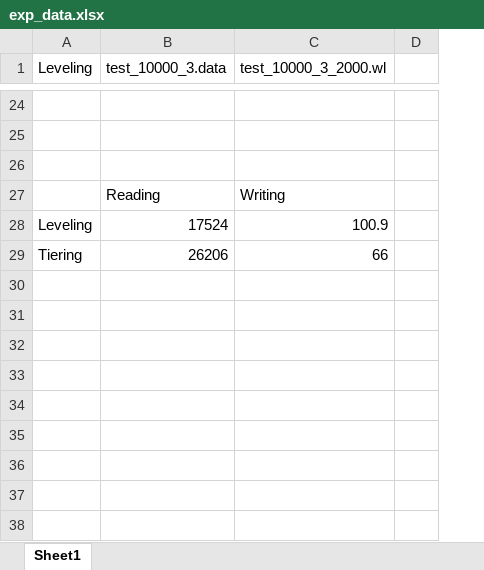
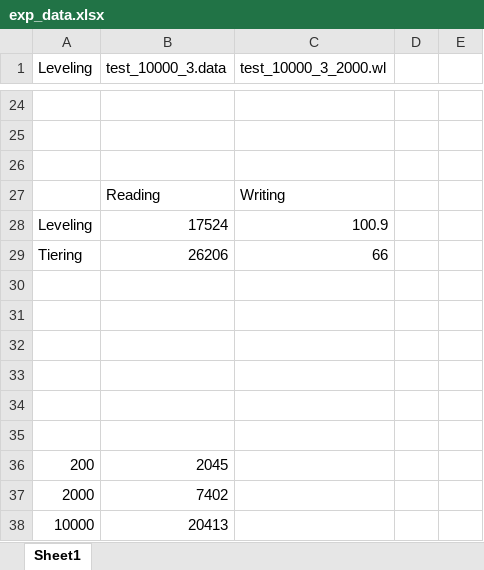
Before and after one commit to minghuiyang1998/Implementation-of-LSM-Tree, an Excel workbook: exp_data.xlsx, sheet Sheet1, drawn as a sheet; only a part is shown, gaps mark what is left out; values as stored, in another font and other column widths than the file's, no borders; charts and pictures not drawn; removed rows and columns are numbered as before the commit, all else as after; the diff covers the shown part only; the diff names each change by its address in the sheet, - before the commit and + after, or states it on an @@ line.

```diff
--- a/exp_data.xlsx (sheet Sheet1)
+++ b/exp_data.xlsx (sheet Sheet1)
-column D, empty
+column D, empty
+column E, empty
+row 30: (empty)
+row 31: (empty)
+row 32: (empty)
+row 33: (empty)
+row 34: (empty)
+row 35: (empty)
+row 36: 200 | 2045
+row 37: 2000 | 7402
+row 38: 10000 | 20413
```
Also changed, not shown: 8 added rows, 8 removed rows and 18 edited cells elsewhere in this sheet, charts or pictures, 4 other files.
